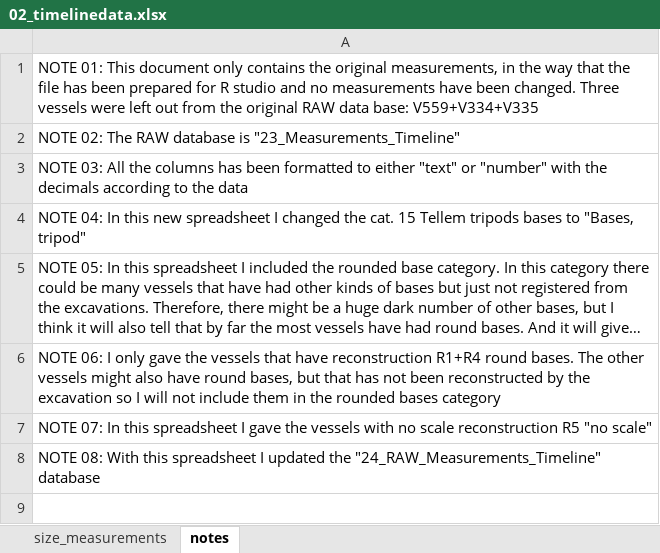
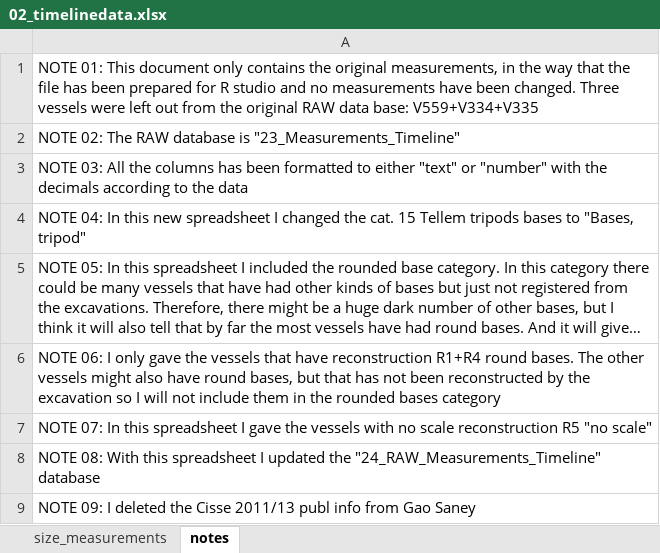
Before and after one commit to soerenfp/PotteryChronology_IND, an Excel workbook: analysis/data/raw_data/02_timelinedata.xlsx, sheet notes, drawn as a sheet; long unchanged cells end in …; values as stored, in another font and other column widths than the file's, no borders; the diff names each change by its address in the sheet, - before the commit and + after, or states it on an @@ line.

```diff
--- a/analysis/data/raw_data/02_timelinedata.xlsx (sheet notes)
+++ b/analysis/data/raw_data/02_timelinedata.xlsx (sheet notes)
+row 9: NOTE 09: I deleted the Cisse 2011/13 publ info from Gao Saney
```
Also changed, not shown: sheet size_measurements, analysis/data/raw_data/data_measurements_01.xlsx, 1 other file.
